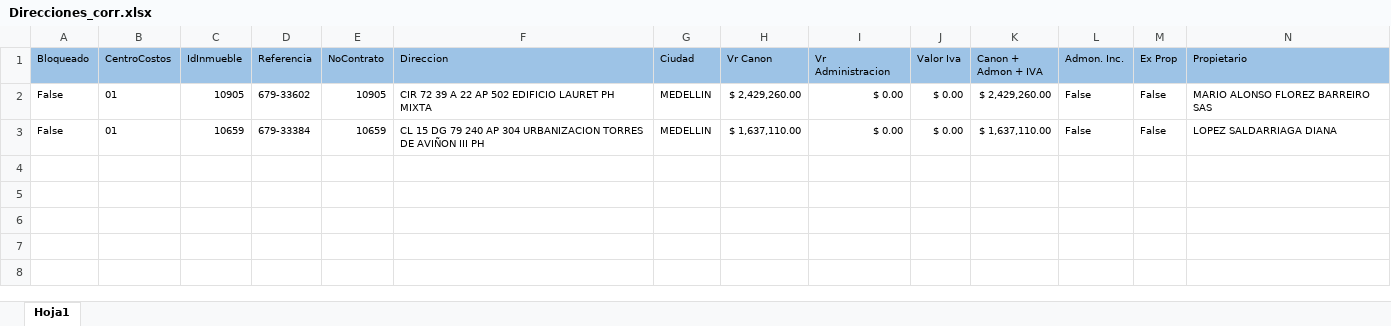
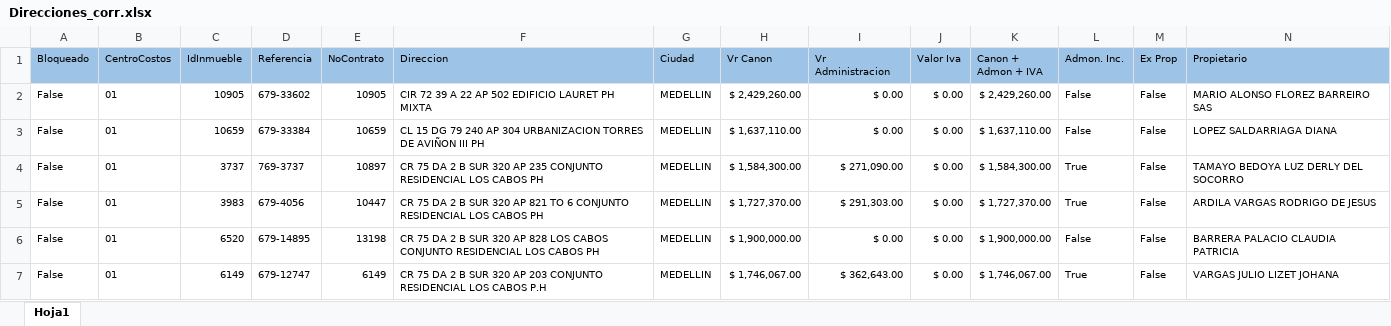
Before and after one commit to EstefaniaEcheverry/Inmuebles, an Excel workbook: data/Direcciones_corr.xlsx, sheet Hoja1, drawn as a sheet; only a part is shown; values as stored, in another font and other column widths than the file's, no borders; rows hold the shown columns only; the diff names each change by its address in the sheet, - before the commit and + after, or states it on an @@ line.

```diff
--- a/data/Direcciones_corr.xlsx (sheet Hoja1)
+++ b/data/Direcciones_corr.xlsx (sheet Hoja1)
+row 4: False | 01 | 3737 | 769-3737 | 10897 | CR 75 DA 2 B SUR 320 AP 235 CONJUNTO RESIDENCIAL LOS CABOS PH | MEDELLIN | $ 1,584,300.00 | $ 271,090.00 | $ 0.00 | $ 1,584,300.00 | True | False | TAMAYO BEDOYA LUZ DERLY DEL SOCORRO
+row 5: False | 01 | 3983 | 679-4056 | 10447 | CR 75 DA 2 B SUR 320 AP 821 TO 6 CONJUNTO RESIDENCIAL LOS CABOS PH | MEDELLIN | $ 1,727,370.00 | $ 291,303.00 | $ 0.00 | $ 1,727,370.00 | True | False | ARDILA VARGAS RODRIGO DE JESUS
+row 6: False | 01 | 6520 | 679-14895 | 13198 | CR 75 DA 2 B SUR 320 AP 828 LOS CABOS CONJUNTO RESIDENCIAL LOS CABOS PH | MEDELLIN | $ 1,900,000.00 | $ 0.00 | $ 0.00 | $ 1,900,000.00 | False | False | BARRERA PALACIO CLAUDIA PATRICIA
+row 7: False | 01 | 6149 | 679-12747 | 6149 | CR 75 DA 2 B SUR 320 AP 203 CONJUNTO RESIDENCIAL LOS CABOS P.H | MEDELLIN | $ 1,746,067.00 | $ 362,643.00 | $ 0.00 | $ 1,746,067.00 | True | False | VARGAS JULIO LIZET JOHANA
```
Also changed, not shown: 9 other files.
